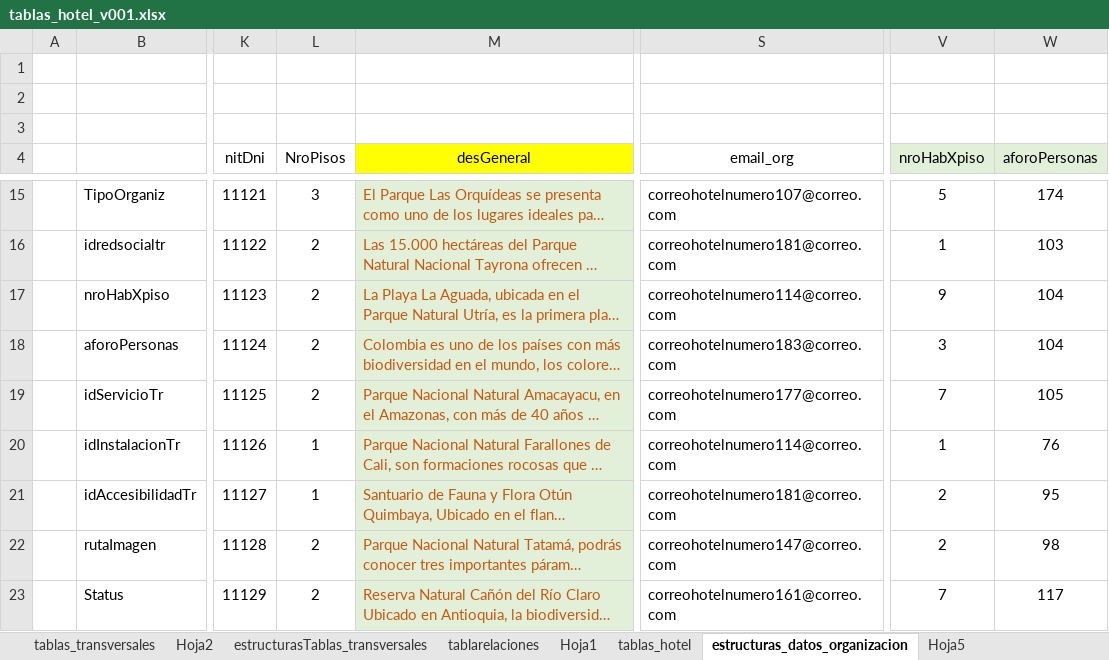
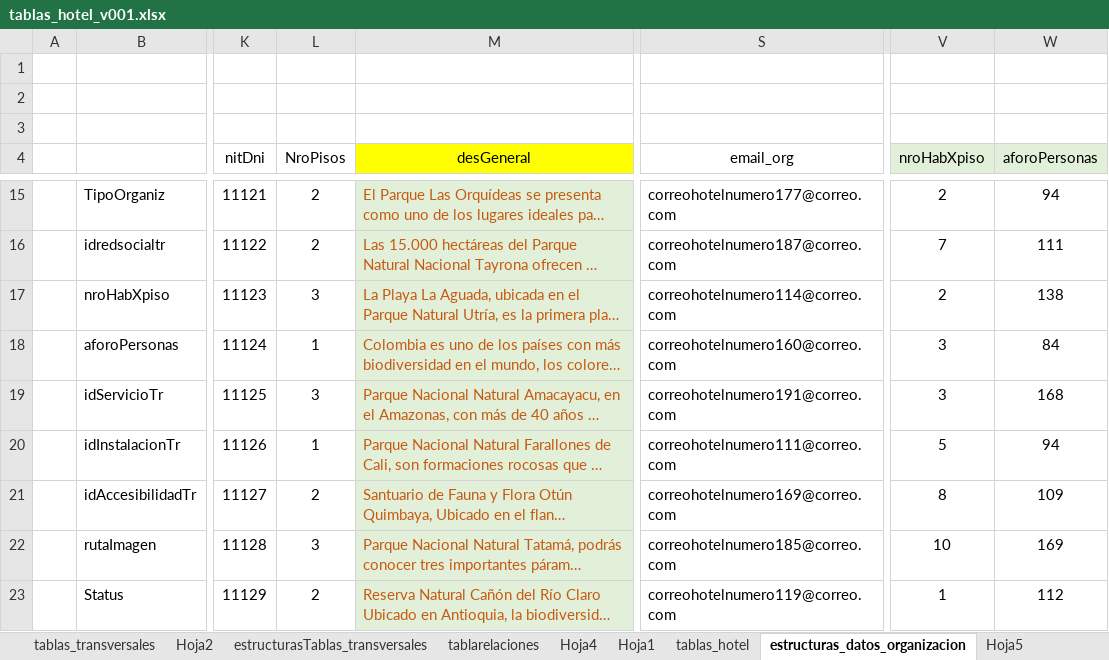
Before and after one commit to desarrollosamr/turismo, an Excel workbook: bd/tablas_hotel_v001.xlsx, sheet estructuras_datos_organizacion, drawn as a sheet; only a part is shown, gaps mark what is left out; long unchanged cells end in …; values as stored, in another font and other column widths than the file's, no borders; the diff covers the shown part only; the diff names each change by its address in the sheet, - before the commit and + after, or states it on an @@ line.

```diff
--- a/bd/tablas_hotel_v001.xlsx (sheet estructuras_datos_organizacion)
+++ b/bd/tablas_hotel_v001.xlsx (sheet estructuras_datos_organizacion)
+sheet tab: Hoja4
-L15 (NroPisos): 3
+L15 (NroPisos): 2
-S15 (email_org): correohotelnumero107@correo.com
+S15 (email_org): correohotelnumero177@correo.com
-V15 (nroHabXpiso): 5
+V15 (nroHabXpiso): 2
-W15 (aforoPersonas): 174
+W15 (aforoPersonas): 94
-S16 (email_org): correohotelnumero181@correo.com
+S16 (email_org): correohotelnumero187@correo.com
-V16 (nroHabXpiso): 1
+V16 (nroHabXpiso): 7
-W16 (aforoPersonas): 103
+W16 (aforoPersonas): 111
-L17 (NroPisos): 2
+L17 (NroPisos): 3
-V17 (nroHabXpiso): 9
+V17 (nroHabXpiso): 2
-W17 (aforoPersonas): 104
+W17 (aforoPersonas): 138
-L18 (NroPisos): 2
+L18 (NroPisos): 1
-S18 (email_org): correohotelnumero183@correo.com
+S18 (email_org): correohotelnumero160@correo.com
-W18 (aforoPersonas): 104
+W18 (aforoPersonas): 84
-L19 (NroPisos): 2
+L19 (NroPisos): 3
-S19 (email_org): correohotelnumero177@correo.com
+S19 (email_org): correohotelnumero191@correo.com
-V19 (nroHabXpiso): 7
+V19 (nroHabXpiso): 3
-W19 (aforoPersonas): 105
+W19 (aforoPersonas): 168
-S20 (email_org): correohotelnumero114@correo.com
+S20 (email_org): correohotelnumero111@correo.com
-V20 (nroHabXpiso): 1
+V20 (nroHabXpiso): 5
-W20 (aforoPersonas): 76
+W20 (aforoPersonas): 94
-L21 (NroPisos): 1
+L21 (NroPisos): 2
-S21 (email_org): correohotelnumero181@correo.com
+S21 (email_org): correohotelnumero169@correo.com
-V21 (nroHabXpiso): 2
+V21 (nroHabXpiso): 8
-W21 (aforoPersonas): 95
+W21 (aforoPersonas): 109
-L22 (NroPisos): 2
+L22 (NroPisos): 3
-S22 (email_org): correohotelnumero147@correo.com
+S22 (email_org): correohotelnumero185@correo.com
-V22 (nroHabXpiso): 2
+V22 (nroHabXpiso): 10
-W22 (aforoPersonas): 98
+W22 (aforoPersonas): 169
-S23 (email_org): correohotelnumero161@correo.com
+S23 (email_org): correohotelnumero119@correo.com
-V23 (nroHabXpiso): 7
+V23 (nroHabXpiso): 1
-W23 (aforoPersonas): 117
+W23 (aforoPersonas): 112
```
Also changed, not shown: 126 edited cells elsewhere in this sheet, sheet tablas_transversales, sheet Hoja2, sheet pruebas, sheet Hoja5, 8 other files.
